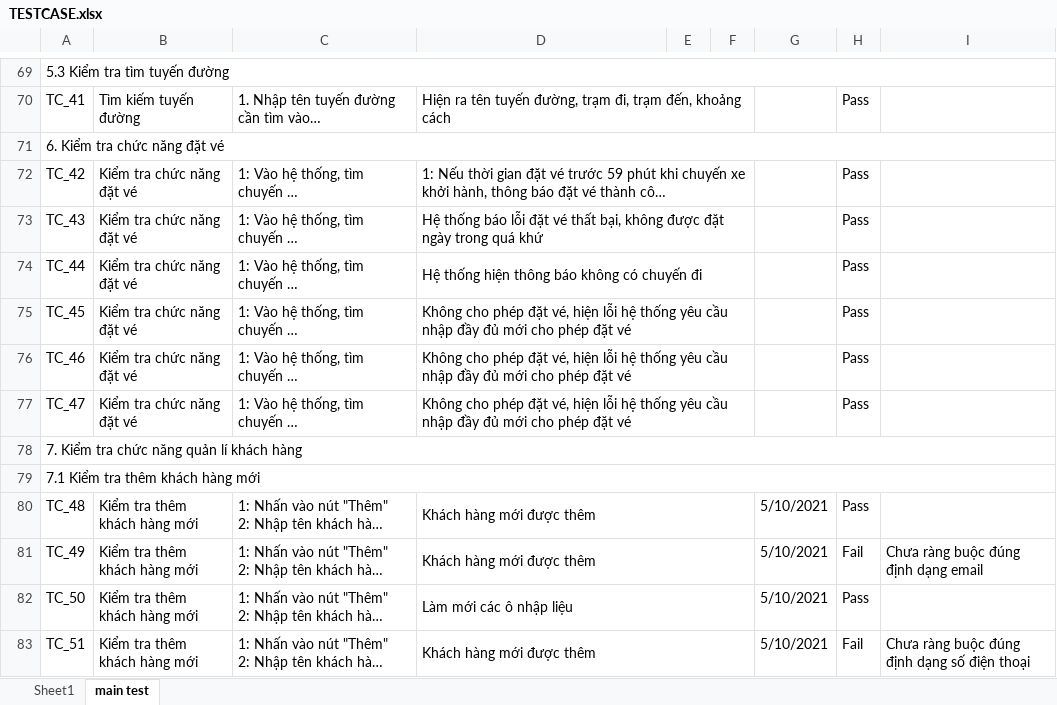
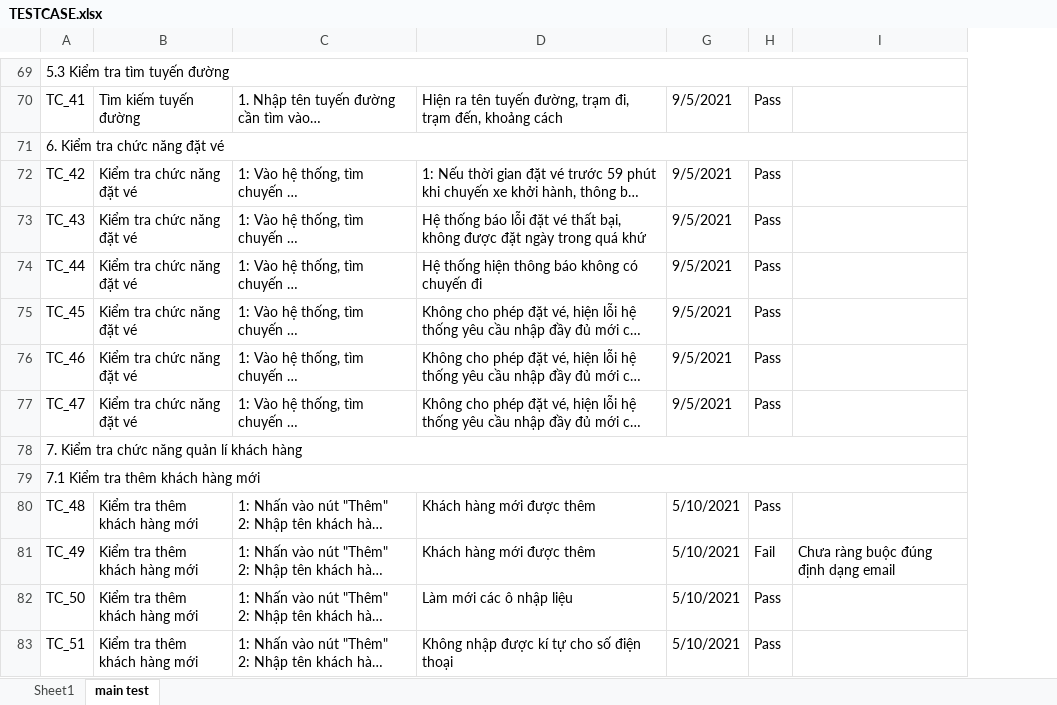
Before and after one commit to duytran0100/BusApp, an Excel workbook: TESTCASE.xlsx, sheet main test, drawn as a sheet; only a part is shown, gaps mark what is left out; long unchanged cells end in …; values as stored, in another font and other column widths than the file's, no cell formats; removed rows and columns are numbered as before the commit, all else as after; the diff covers the shown part only; the diff names each change by its address in the sheet, - before the commit and + after, or states it on an @@ line.

Commit message:
Update test file

```diff
--- a/TESTCASE.xlsx (sheet main test)
+++ b/TESTCASE.xlsx (sheet main test)
@@ column E hidden, empty @@
@@ column F hidden, empty @@
-D70:F70 merged
-G70: (empty)
+G70: 9/5/2021
-D72:F72 merged
-G72:G77: (empty)
+G72:G77: 9/5/2021
-D73:F73 merged
-D74:F74 merged
-D75:F75 merged
-D76:F76 merged
-D77:F77 merged
-D80:F80 merged
-D81:F81 merged
-D82:F82 merged
-D83: Khách hàng mới được thêm
+D83: Không nhập được kí tự cho số điện thoại
-D83:F83 merged
-H83: Fail
+H83: Pass
-I83: Chưa ràng buộc đúng định dạng số điện thoại
+I83: (empty)
```
Also changed, not shown: 9 added rows, 1 removed row, 21 edited cells and merged cells elsewhere in this sheet, cell formats, formulas that keep their value, 1 other file.
